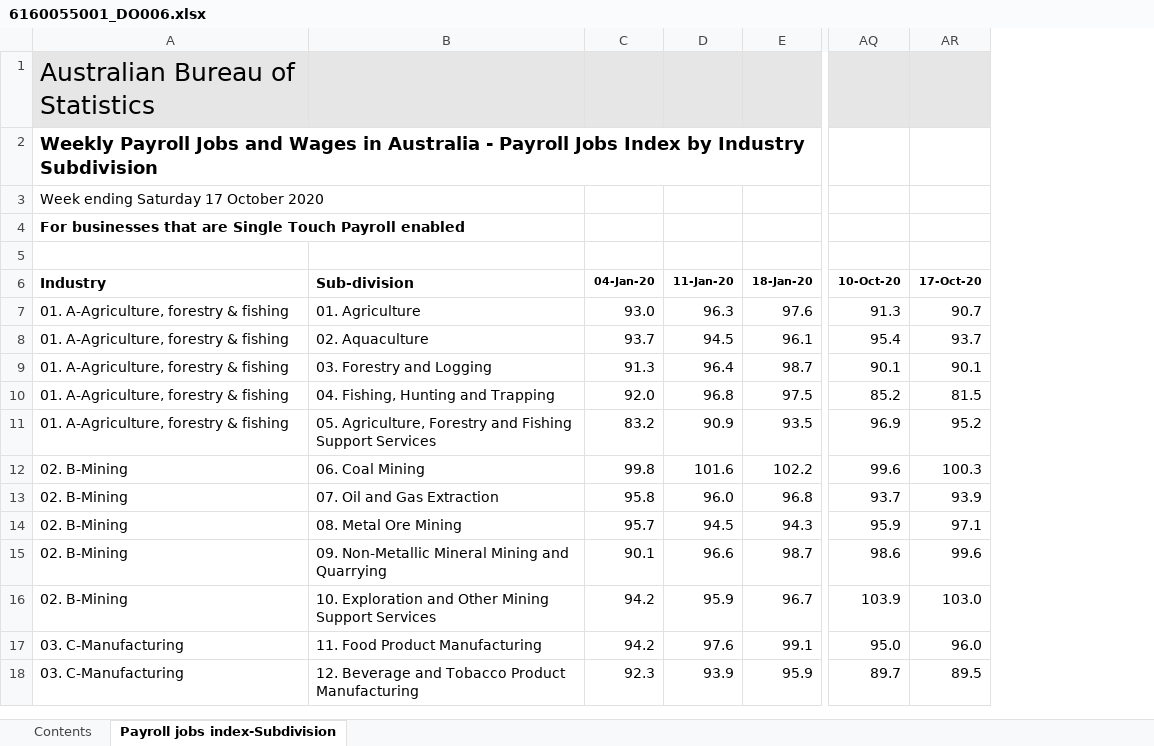
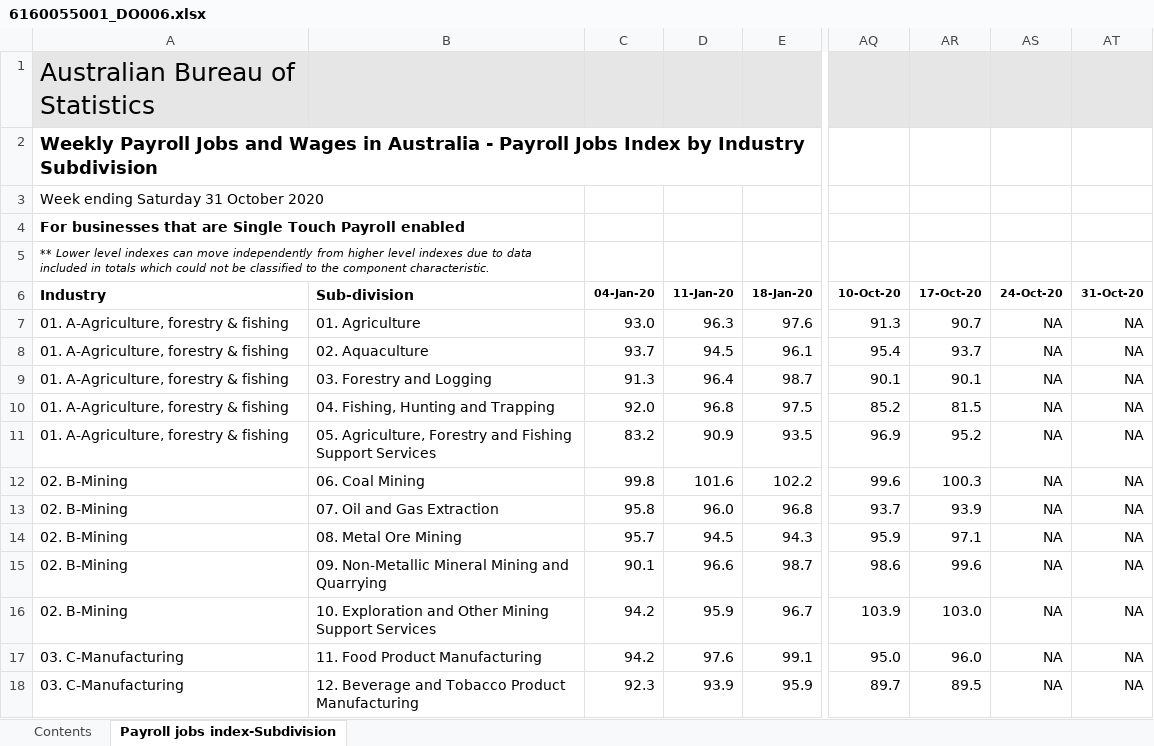
Before and after one commit to grattan/macro_dashboard_data, an Excel workbook: data-raw/abs/payrolls/6160055001_DO006.xlsx, sheet Payroll jobs index-Subdivision, drawn as a sheet; only a part is shown, gaps mark what is left out; values as stored, in another font and other column widths than the file's, no borders; charts and pictures not drawn; the diff names each change by its address in the sheet, - before the commit and + after, or states it on an @@ line.

```diff
--- a/data-raw/abs/payrolls/6160055001_DO006.xlsx (sheet Payroll jobs index-Subdivision)
+++ b/data-raw/abs/payrolls/6160055001_DO006.xlsx (sheet Payroll jobs index-Subdivision)
+column AS (24-Oct-20), rows 7-18: all NA
+column AT (31-Oct-20), rows 7-18: all NA
-A3 (Industry): Week ending Saturday 17 October 2020
+A3 (Industry): Week ending Saturday 31 October 2020
-A5 (Industry): (empty)
+A5 (Industry): ** Lower level indexes can move independently from higher level indexes due to data included in totals which could not be classified to the component characteristic.
+A5:B5 merged
```
Also changed, not shown: sheet Contents, data-raw/abs/payrolls/6160055001_DO005.xlsx, data-raw/abs/payrolls/6160055001_DO007.xlsx, 11 other files.
